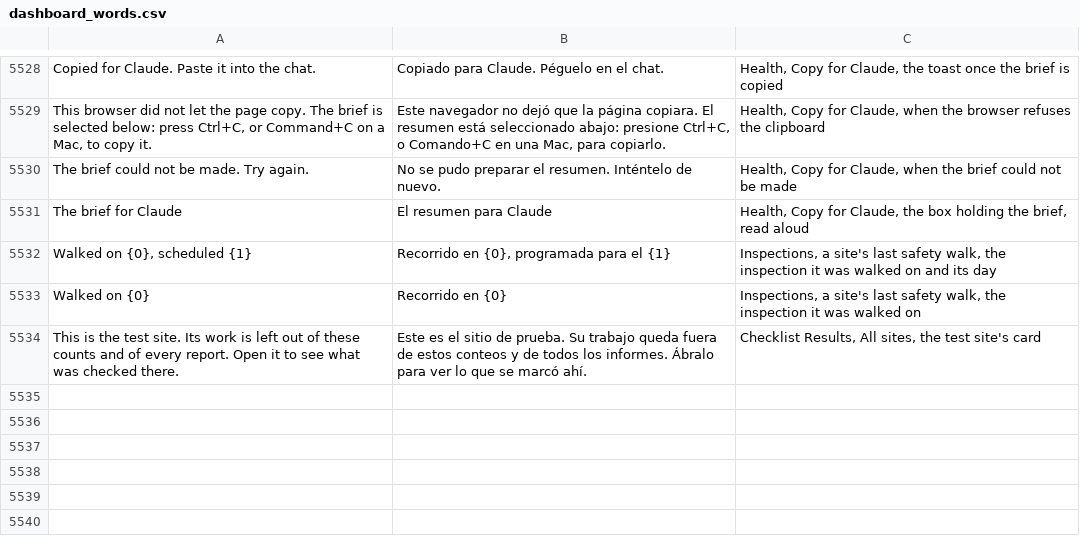
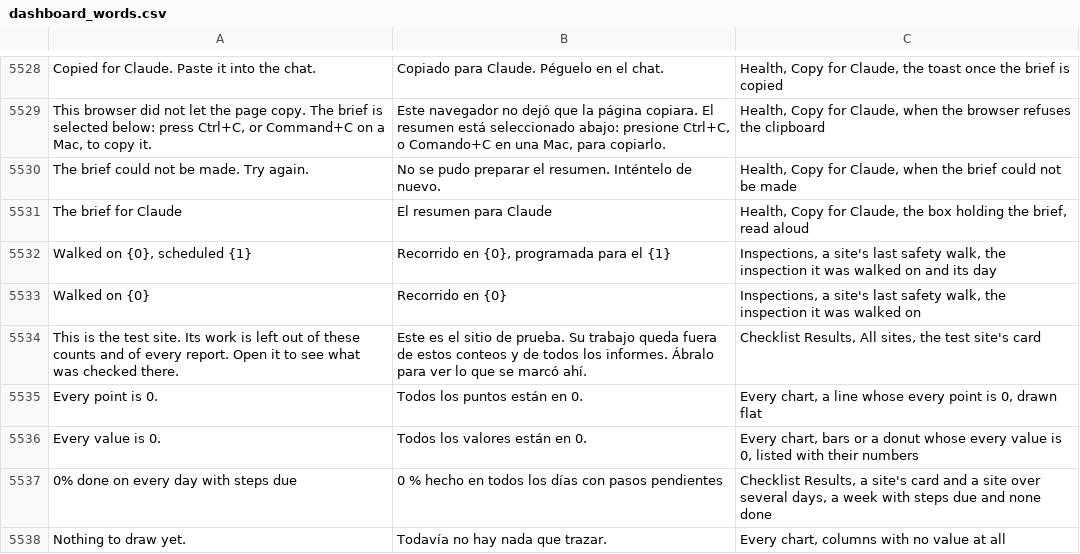
Before and after one commit to isouadda/ocsa-admin-dashboard, a CSV file: translation/dashboard_words.csv, drawn as a sheet; only a part is shown, gaps mark what is left out.

```diff
--- a/translation/dashboard_words.csv
+++ b/translation/dashboard_words.csv
@@ -5554 +5554,5 @@ Walked on {0},Recorrido en {0},"Inspections, a site's last safety walk, the insp
 This is the test site. Its work is left out of these counts and of every report. Open it to see what was checked there.,Este es el sitio de prueba. Su trabajo queda fuera de estos conteos y de todos los informes. Ábralo para ver lo que se marcó ahí.,"Checklist Results, All sites, the test site's card"
+Every point is 0.,Todos los puntos están en 0.,"Every chart, a line whose every point is 0, drawn flat"
+Every value is 0.,Todos los valores están en 0.,"Every chart, bars or a donut whose every value is 0, listed with their numbers"
+0% done on every day with steps due,0 % hecho en todos los días con pasos pendientes,"Checklist Results, a site's card and a site over several days, a week with steps due and none done"
+Nothing to draw yet.,Todavía no hay nada que trazar.,"Every chart, columns with no value at all"
```
Also changed, not shown: 9 other files.
